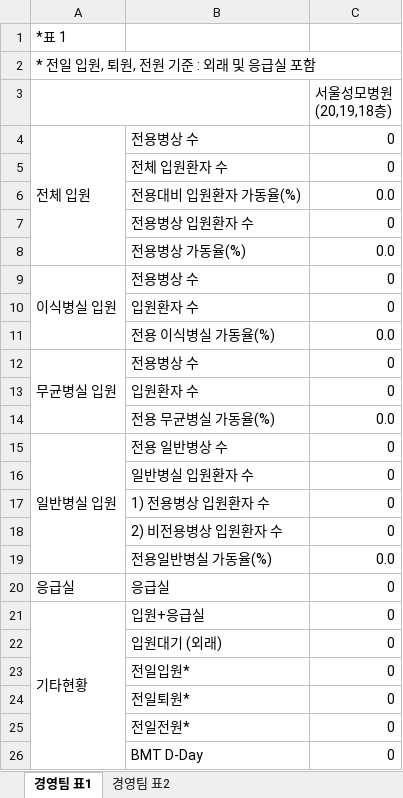
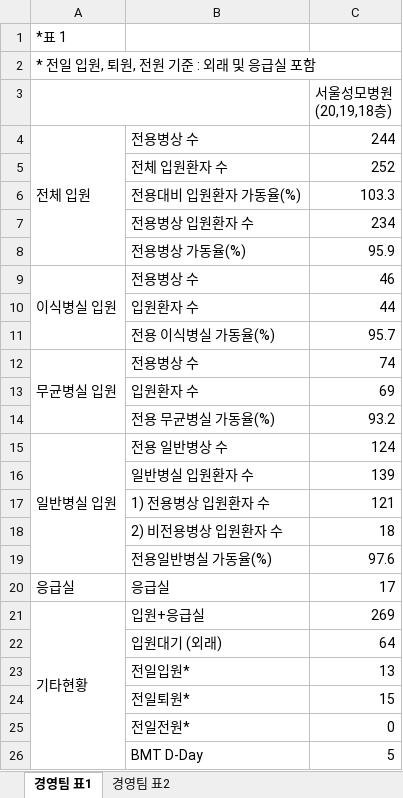
Before and after one commit to Esth3r-alt/gyeongyeong-report, an Excel workbook: template.xlsx, sheet 경영팀 표1, drawn as a sheet; values as stored, in another font and other column widths than the file's, no cell formats; the diff names each change by its address in the sheet, - before the commit and + after, or states it on an @@ line.

```diff
--- a/template.xlsx (sheet 경영팀 표1)
+++ b/template.xlsx (sheet 경영팀 표1)
-C4: 0
+C4: 244
-C5: 0
+C5: 252
-C6: 0.0
+C6: 103.3
-C7: 0
+C7: 234
-C8: 0.0
+C8: 95.9
-C9: 0
+C9: 46
-C10: 0
+C10: 44
-C11: 0.0
+C11: 95.7
-C12: 0
+C12: 74
-C13: 0
+C13: 69
-C14: 0.0
+C14: 93.2
-C15: 0
+C15: 124
-C16: 0
+C16: 139
-C17: 0
+C17: 121
-C18: 0
+C18: 18
-C19: 0.0
+C19: 97.6
-C20: 0
+C20: 17
-C21: 0
+C21: 269
-C22: 0
+C22: 64
-C23: 0
+C23: 13
-C24: 0
+C24: 15
-C26: 0
+C26: 5
```
Also changed, not shown: sheet 경영팀 표2, cell formats.
